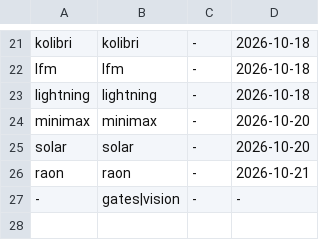
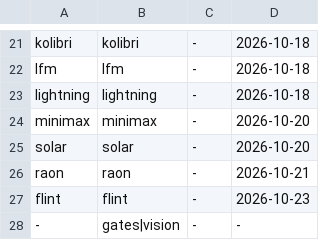
Before and after one commit to Burntgogi/bloomery, a TSV file: tools/model-tokens.tsv, drawn as a sheet; only a part is shown, gaps mark what is left out; the diff names each change by its address in the sheet, - before the commit and + after, or states it on an @@ line.

Commit message:
model: share Flint validators and register reader checks

```diff
--- a/tools/model-tokens.tsv
+++ b/tools/model-tokens.tsv
+row 27: flint | flint | - | 2026-10-23
```
Also changed, not shown: 7 other files.
